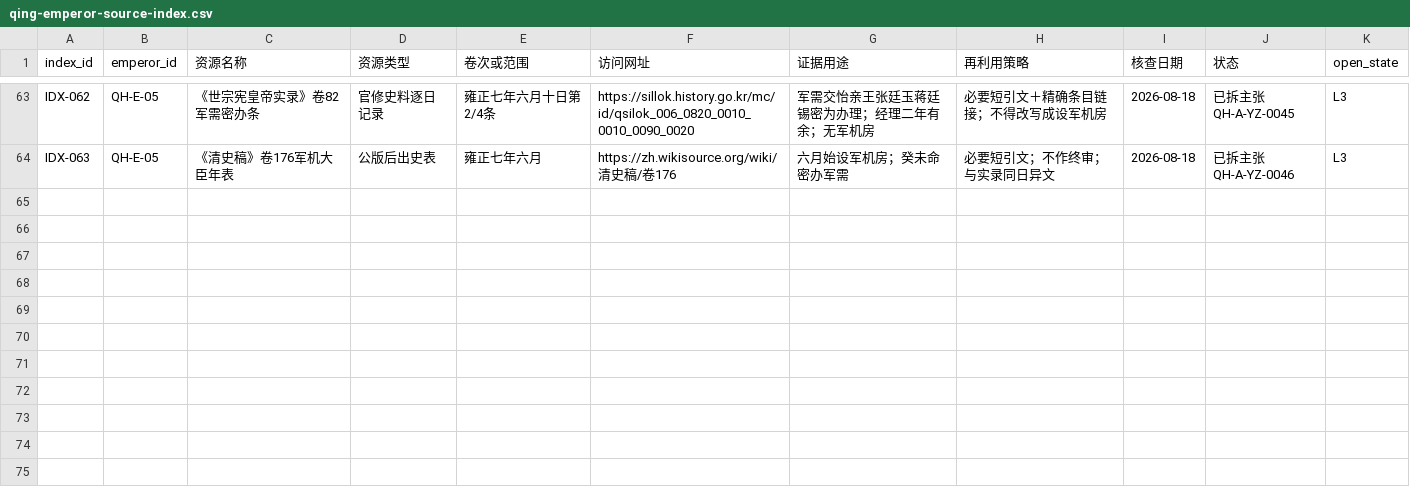
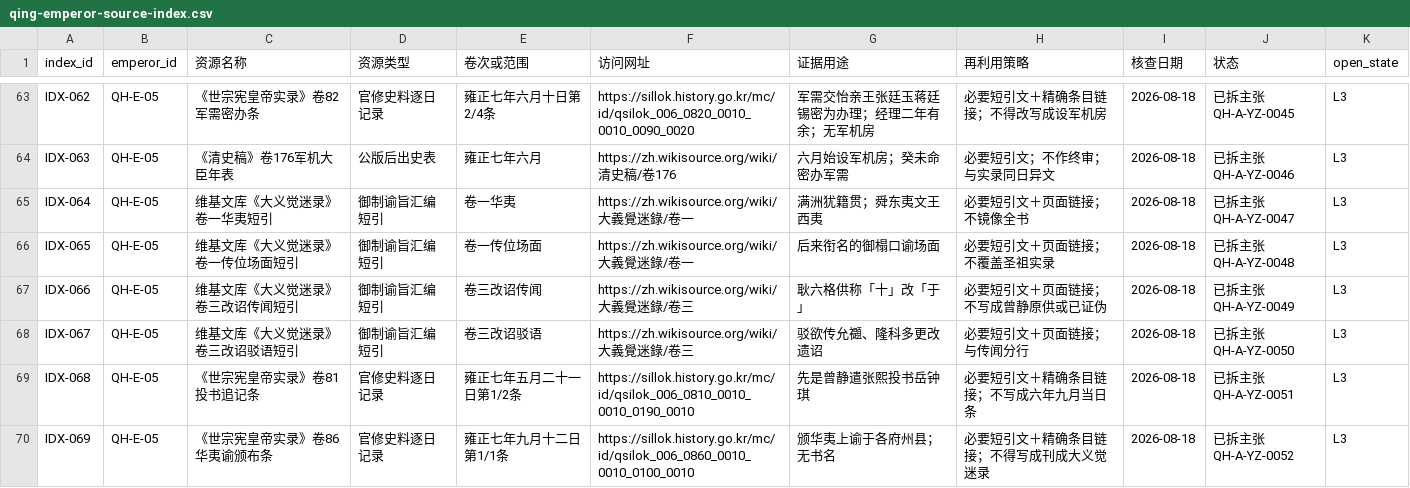
Before and after one commit to zonglinxie-cyber/qing-history-evidence-base, a CSV file: data/qing-emperor-source-index.csv, drawn as a sheet; only a part is shown, gaps mark what is left out; the diff covers the shown part only.

```diff
--- a/data/qing-emperor-source-index.csv
+++ b/data/qing-emperor-source-index.csv
@@ -64 +64,7 @@ IDX-062,QH-E-05,《世宗宪皇帝实录》卷82军需密办条,官修史料逐
 IDX-063,QH-E-05,《清史稿》卷176军机大臣年表,公版后出史表,雍正七年六月,https://zh.wikisource.org/wiki/清史稿/卷176,六月始设军机房；癸未命密办军需,必要短引文；不作终审；与实录同日异文,2026-08-18,已拆主张 QH-A-YZ-0046,L3
+IDX-064,QH-E-05,维基文库《大义觉迷录》卷一华夷短引,御制谕旨汇编短引,卷一华夷,https://zh.wikisource.org/wiki/大義覺迷錄/卷一,满洲犹籍贯；舜东夷文王西夷,必要短引文＋页面链接；不镜像全书,2026-08-18,已拆主张 QH-A-YZ-0047,L3
+IDX-065,QH-E-05,维基文库《大义觉迷录》卷一传位场面短引,御制谕旨汇编短引,卷一传位场面,https://zh.wikisource.org/wiki/大義覺迷錄/卷一,后来衔名的御榻口谕场面,必要短引文＋页面链接；不覆盖圣祖实录,2026-08-18,已拆主张 QH-A-YZ-0048,L3
+IDX-066,QH-E-05,维基文库《大义觉迷录》卷三改诏传闻短引,御制谕旨汇编短引,卷三改诏传闻,https://zh.wikisource.org/wiki/大義覺迷錄/卷三,耿六格供称「十」改「于」,必要短引文＋页面链接；不写成曾静原供或已证伪,2026-08-18,已拆主张 QH-A-YZ-0049,L3
+IDX-067,QH-E-05,维基文库《大义觉迷录》卷三改诏驳语短引,御制谕旨汇编短引,卷三改诏驳语,https://zh.wikisource.org/wiki/大義覺迷錄/卷三,驳欲传允禵、隆科多更改遗诏,必要短引文＋页面链接；与传闻分行,2026-08-18,已拆主张 QH-A-YZ-0050,L3
+IDX-068,QH-E-05,《世宗宪皇帝实录》卷81投书追记条,官修史料逐日记录,雍正七年五月二十一日第1/2条,https://sillok.history.go.kr/mc/id/qsilok_006_0810_0010_0010_0190_0010,先是曾静遣张熙投书岳钟琪,必要短引文＋精确条目链接；不写成六年九月当日条,2026-08-18,已拆主张 QH-A-YZ-0051,L3
+IDX-069,QH-E-05,《世宗宪皇帝实录》卷86华夷谕颁布条,官修史料逐日记录,雍正七年九月十二日第1/1条,https://sillok.history.go.kr/mc/id/qsilok_006_0860_0010_0010_0100_0010,颁华夷上谕于各府州县；无书名,必要短引文＋精确条目链接；不得写成刊成大义觉迷录,2026-08-18,已拆主张 QH-A-YZ-0052,L3
```
Also changed, not shown: 6 added rows and 5 edited cells elsewhere in this file, data/conflict-sets.csv, data/emperor-timeline.csv, 16 other files.
